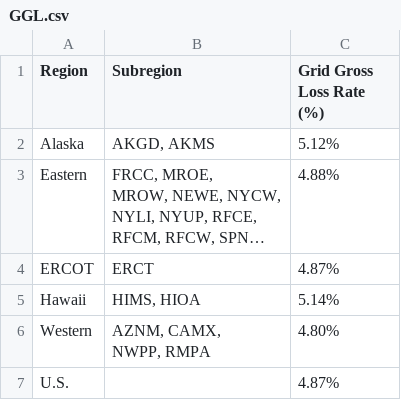
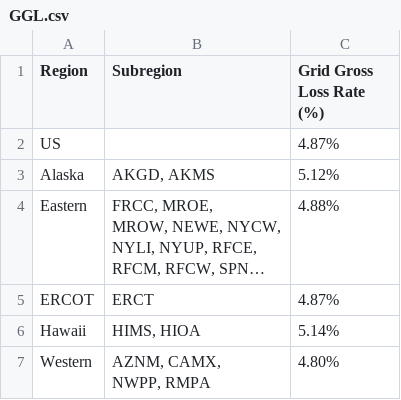
Before and after one commit to USEPA/egrid-explorer, a CSV file: src/assets/data/csv/GGL.csv, drawn as a sheet; long unchanged cells end in ….

```diff
--- a/src/assets/data/csv/GGL.csv
+++ b/src/assets/data/csv/GGL.csv
@@ -1,2 +1,3 @@
 Region,Subregion,Grid Gross Loss Rate (%)
+US,,4.87%
 Alaska,"AKGD, AKMS",5.12%
@@ -12,2 +13 @@ Western,"AZNM, CAMX,
 NWPP, RMPA",4.80%
-U.S.,,4.87%
```
Also changed, not shown: 8 other files.
